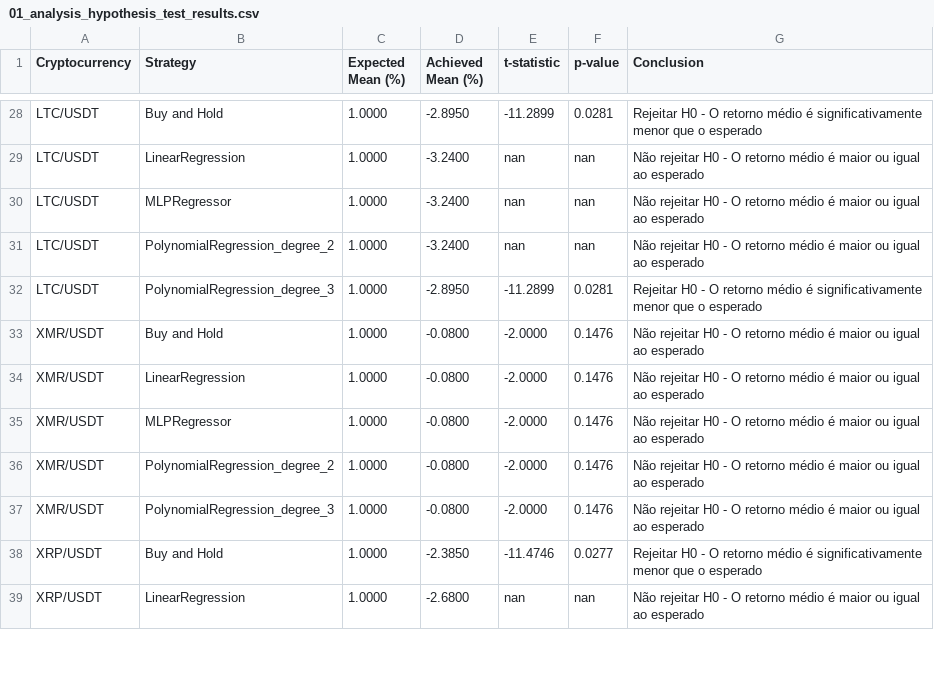
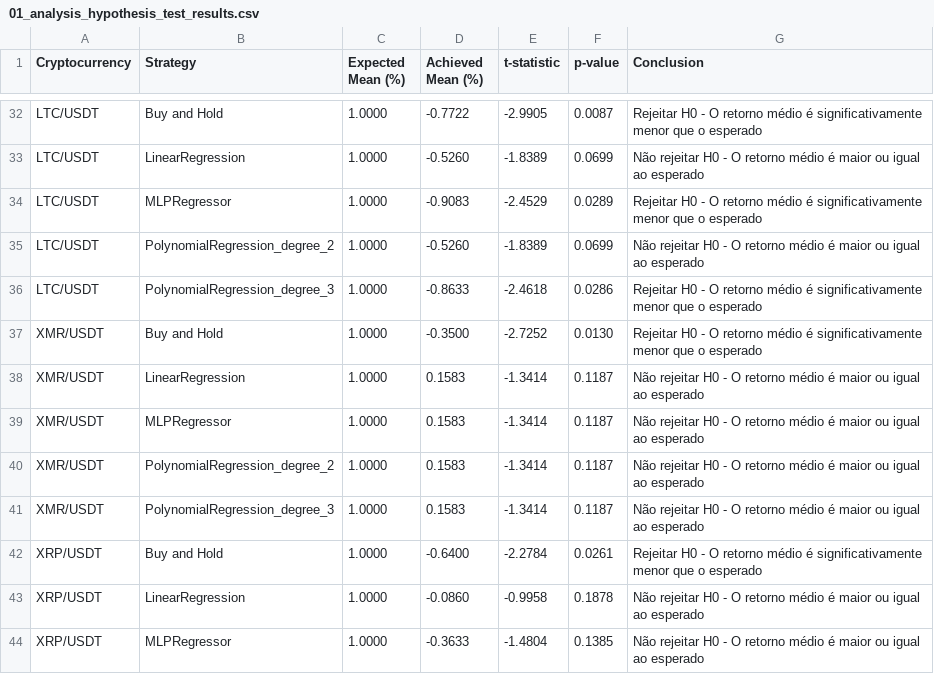
Before and after one commit to ronenfilho/cripto_analytics, a CSV file: data/processed/01_analysis_hypothesis_test_results.csv, drawn as a sheet; only a part is shown, gaps mark what is left out; addresses are those after the commit; the diff covers the shown part only; the diff names each change by its address in the sheet, - before the commit and + after, or states it on an @@ line.

```diff
--- a/data/processed/01_analysis_hypothesis_test_results.csv
+++ b/data/processed/01_analysis_hypothesis_test_results.csv
-D32 (Achieved Mean (%)): -2.8950
+D32 (Achieved Mean (%)): -0.7722
-E32 (t-statistic): -11.2899
+E32 (t-statistic): -2.9905
-F32 (p-value): 0.0281
+F32 (p-value): 0.0087
-D33 (Achieved Mean (%)): -3.2400
+D33 (Achieved Mean (%)): -0.5260
-E33 (t-statistic): nan
+E33 (t-statistic): -1.8389
-F33 (p-value): nan
+F33 (p-value): 0.0699
-D34 (Achieved Mean (%)): -3.2400
+D34 (Achieved Mean (%)): -0.9083
-E34 (t-statistic): nan
+E34 (t-statistic): -2.4529
-F34 (p-value): nan
+F34 (p-value): 0.0289
-G34 (Conclusion): Não rejeitar H0 - O retorno médio é maior ou igual ao esperado
+G34 (Conclusion): Rejeitar H0 - O retorno médio é significativamente menor que o esperado
-D35 (Achieved Mean (%)): -3.2400
+D35 (Achieved Mean (%)): -0.5260
-E35 (t-statistic): nan
+E35 (t-statistic): -1.8389
-F35 (p-value): nan
+F35 (p-value): 0.0699
-D36 (Achieved Mean (%)): -2.8950
+D36 (Achieved Mean (%)): -0.8633
-E36 (t-statistic): -11.2899
+E36 (t-statistic): -2.4618
-F36 (p-value): 0.0281
+F36 (p-value): 0.0286
-D37 (Achieved Mean (%)): -0.0800
+D37 (Achieved Mean (%)): -0.3500
-E37 (t-statistic): -2.0000
+E37 (t-statistic): -2.7252
-F37 (p-value): 0.1476
+F37 (p-value): 0.0130
-G37 (Conclusion): Não rejeitar H0 - O retorno médio é maior ou igual ao esperado
+G37 (Conclusion): Rejeitar H0 - O retorno médio é significativamente menor que o esperado
-D38:D41 (Achieved Mean (%)): -0.0800
+D38:D41 (Achieved Mean (%)): 0.1583
-E38:E41 (t-statistic): -2.0000
+E38:E41 (t-statistic): -1.3414
-F38:F41 (p-value): 0.1476
+F38:F41 (p-value): 0.1187
-D42 (Achieved Mean (%)): -2.3850
+D42 (Achieved Mean (%)): -0.6400
-E42 (t-statistic): -11.4746
+E42 (t-statistic): -2.2784
-F42 (p-value): 0.0277
+F42 (p-value): 0.0261
-D43 (Achieved Mean (%)): -2.6800
+D43 (Achieved Mean (%)): -0.0860
-E43 (t-statistic): nan
+E43 (t-statistic): -0.9958
-F43 (p-value): nan
+F43 (p-value): 0.1878
+row 44: XRP/USDT | MLPRegressor | 1.0000 | -0.3633 | -1.4804 | 0.1385 | Não rejeitar H0 - O retorno médio é maior ou igual ao esperado
```
Also changed, not shown: 4 added rows and 114 edited cells elsewhere in this file, data/processed/simulation_results_consolidated.csv, 7 other files.
